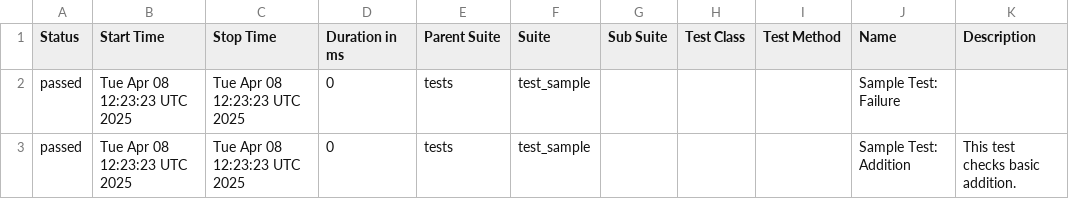
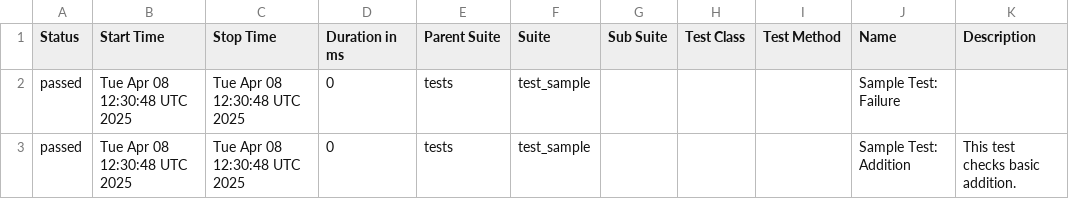
Before and after one commit to DS1364/PerfTestPy, a CSV file: data/suites.csv, drawn as a sheet.

```diff
--- a/data/suites.csv
+++ b/data/suites.csv
@@ -1,3 +1,3 @@
 "Status","Start Time","Stop Time","Duration in ms","Parent Suite","Suite","Sub Suite","Test Class","Test Method","Name","Description"
-"passed","Tue Apr 08 12:23:23 UTC 2025","Tue Apr 08 12:23:23 UTC 2025","0","tests","test_sample","","","","Sample Test: Failure",""
-"passed","Tue Apr 08 12:23:23 UTC 2025","Tue Apr 08 12:23:23 UTC 2025","0","tests","test_sample","","","","Sample Test: Addition","This test checks basic addition."
+"passed","Tue Apr 08 12:30:48 UTC 2025","Tue Apr 08 12:30:48 UTC 2025","0","tests","test_sample","","","","Sample Test: Failure",""
+"passed","Tue Apr 08 12:30:48 UTC 2025","Tue Apr 08 12:30:48 UTC 2025","0","tests","test_sample","","","","Sample Test: Addition","This test checks basic addition."
```
Also changed, not shown: 30 other files.
